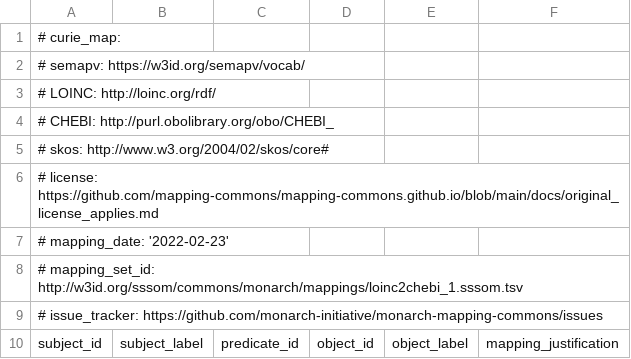
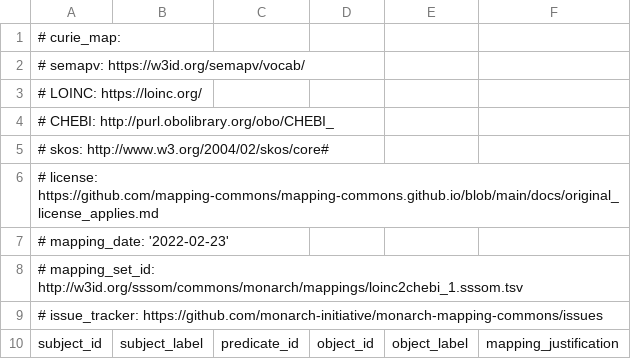
Before and after one commit to monarch-initiative/monarch-mapping-commons, a TSV file: mappings/loinc2chebi_1.sssom.tsv, drawn as a sheet; only a part is shown.

```diff
--- a/mappings/loinc2chebi_1.sssom.tsv
+++ b/mappings/loinc2chebi_1.sssom.tsv
@@ -2,3 +2,3 @@
 #   semapv: https://w3id.org/semapv/vocab/
-#   LOINC: http://loinc.org/rdf/
+#   LOINC: https://loinc.org/
 #   CHEBI: http://purl.obolibrary.org/obo/CHEBI_
```
Also changed, not shown: mappings/loinc2chebi_2.sssom.tsv, mappings/loincpart2cl.sssom.tsv, 5 other files.
